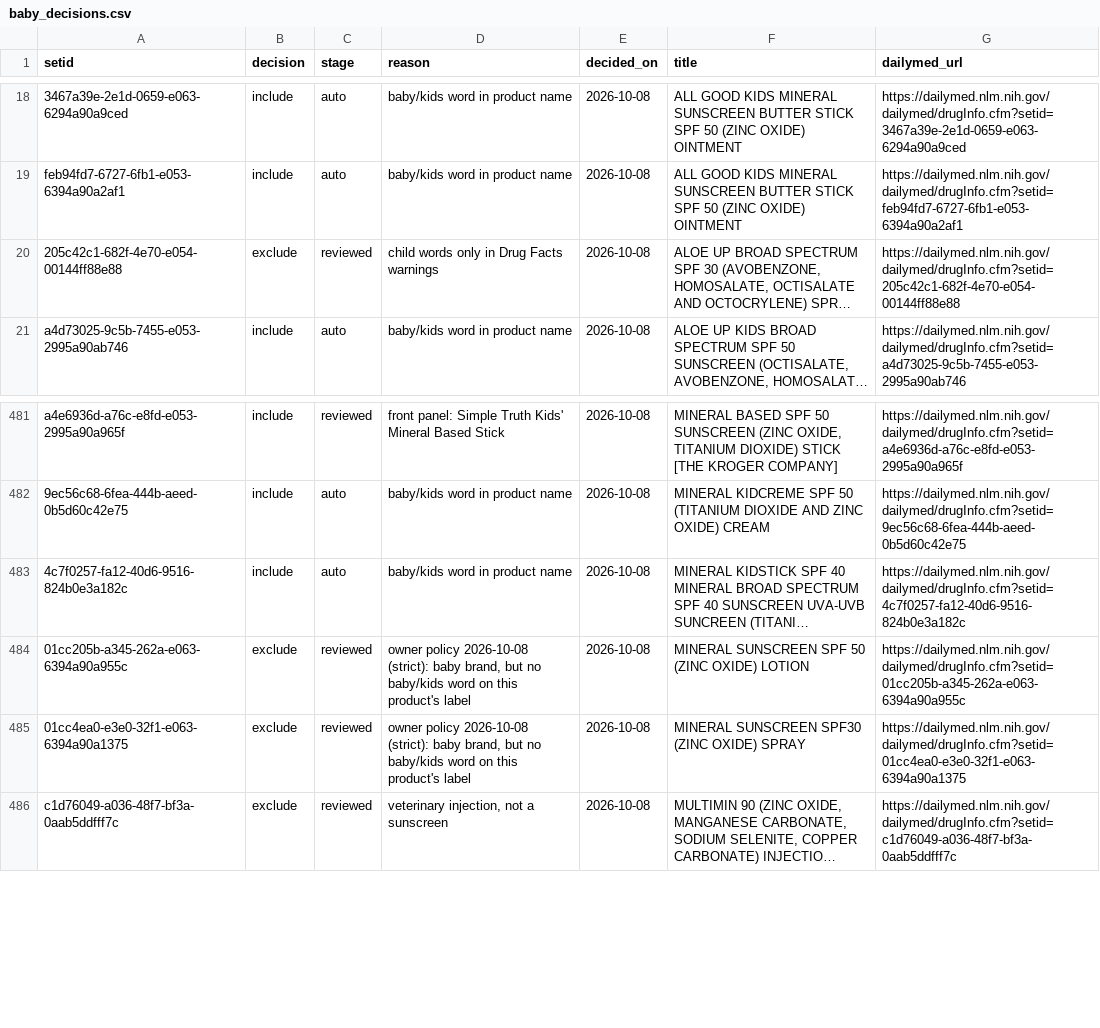
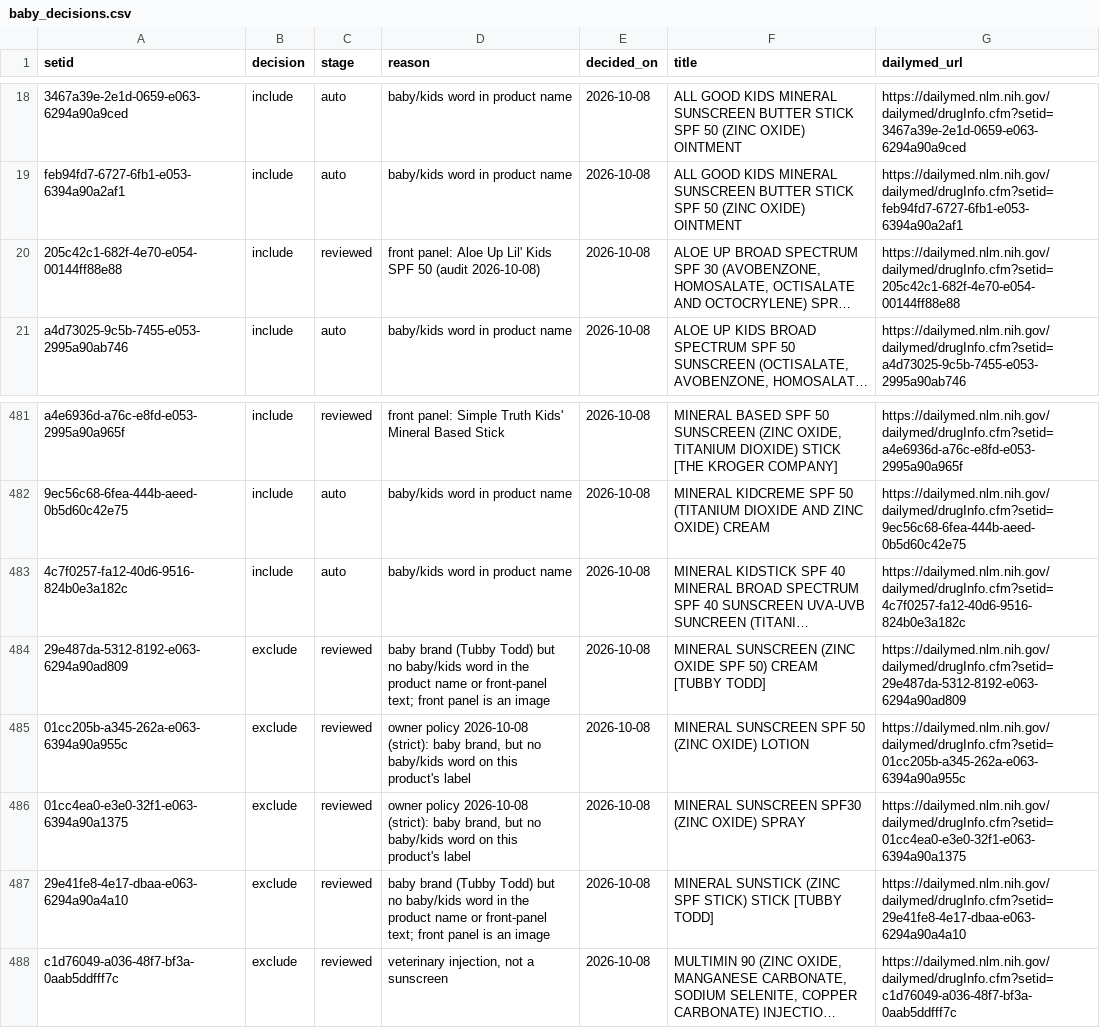
Before and after one commit to arwfamily/tinysafe-dailymed-scraper-v2, a CSV file: claims/baby_decisions.csv, drawn as a sheet; only a part is shown, gaps mark what is left out; long unchanged cells end in …; the diff names each change by its address in the sheet, - before the commit and + after, or states it on an @@ line.

```diff
--- a/claims/baby_decisions.csv
+++ b/claims/baby_decisions.csv
-B20 (decision): exclude
+B20 (decision): include
-D20 (reason): child words only in Drug Facts warnings
+D20 (reason): front panel: Aloe Up Lil' Kids SPF 50 (audit 2026-10-08)
+row 484: 29e487da-5312-8192-e063-6294a90ad809 | exclude | reviewed | baby brand (Tubby Todd) but no baby/kids word in the product name or front-panel text; front panel is an image | 2026-10-08 | MINERAL SUNSCREEN (ZINC OXIDE SPF 50) CREAM [TUBBY TODD] | https://dailymed.nlm.nih.gov/dailymed/drugInfo.cfm?setid=29e487da-5312-8192-e063-6294a90ad809
+row 487: 29e41fe8-4e17-dbaa-e063-6294a90a4a10 | exclude | reviewed | baby brand (Tubby Todd) but no baby/kids word in the product name or front-panel text; front panel is an image | 2026-10-08 | MINERAL SUNSTICK (ZINC SPF STICK) STICK [TUBBY TODD] | https://dailymed.nlm.nih.gov/dailymed/drugInfo.cfm?setid=29e41fe8-4e17-dbaa-e063-6294a90a4a10
```
Also changed, not shown: claims/population_exclusions.csv, 40 other files.
